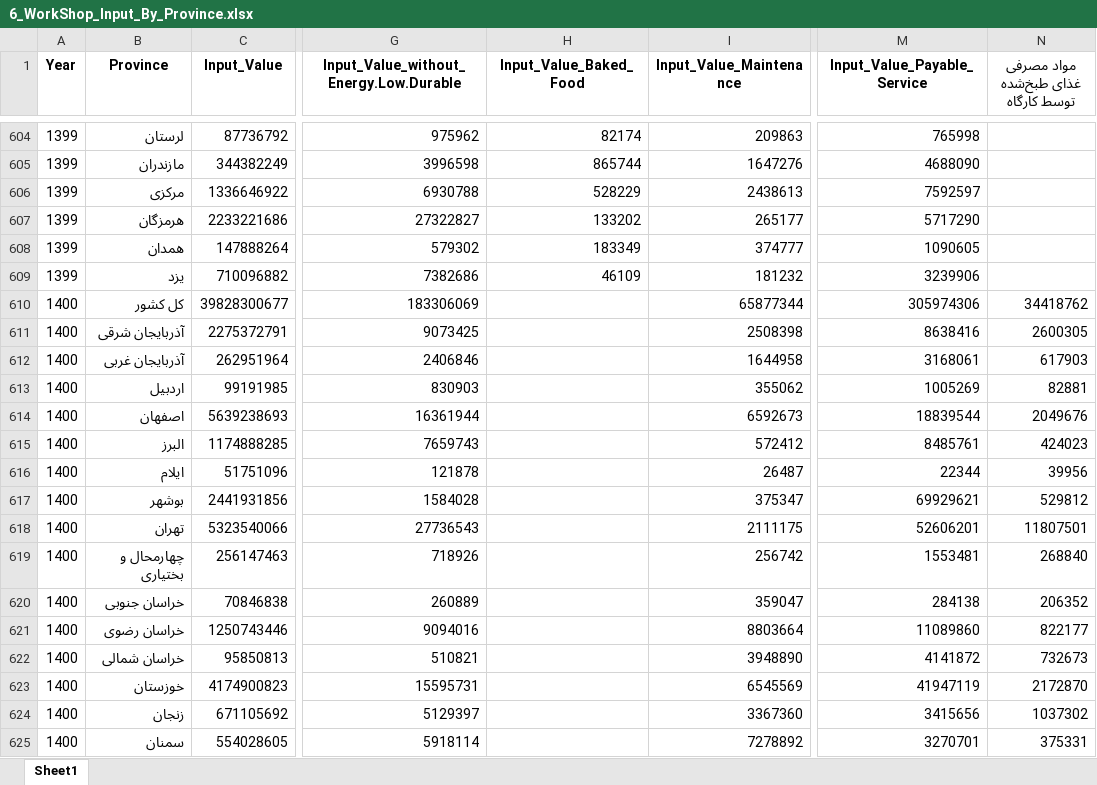
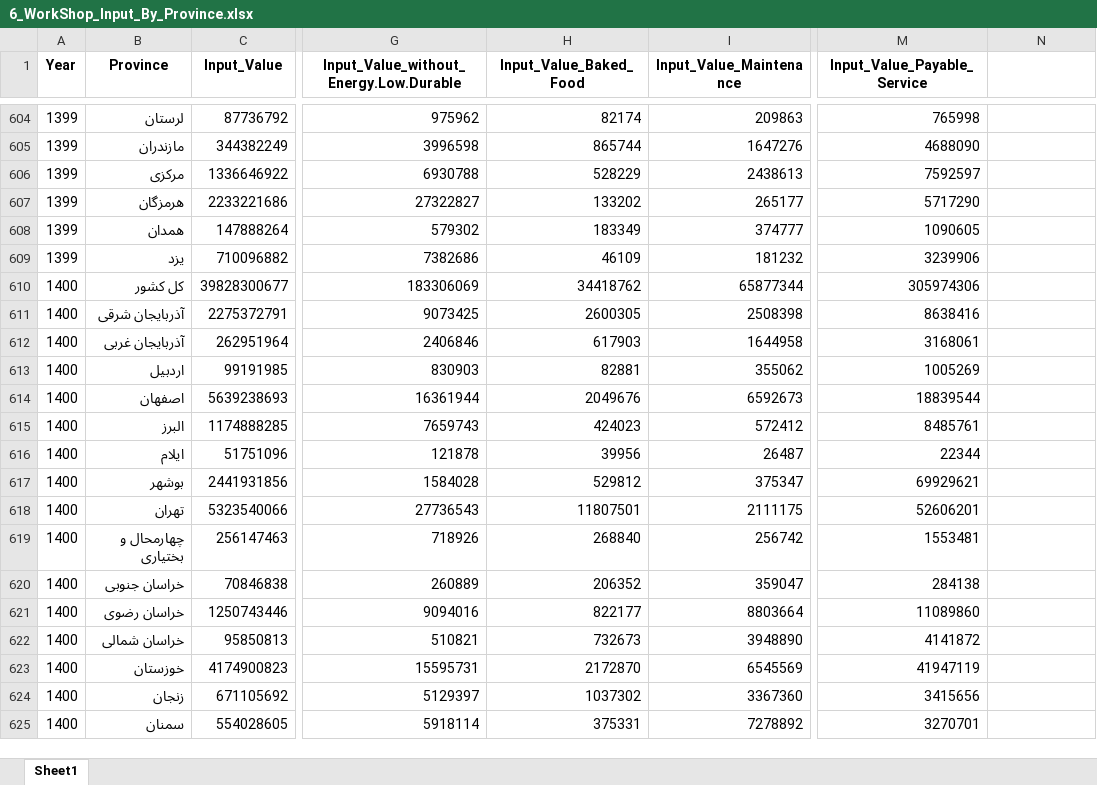
Before and after one commit to sali-rzv/MES, an Excel workbook: Output/6_WorkShop_Input_By_Province.xlsx, sheet Sheet1, drawn as a sheet; only a part is shown, gaps mark what is left out; values as stored, in another font and other column widths than the file's, no borders; the diff covers the shown part only; the diff names each change by its address in the sheet, - before the commit and + after, or states it on an @@ line.

```diff
--- a/Output/6_WorkShop_Input_By_Province.xlsx (sheet Sheet1)
+++ b/Output/6_WorkShop_Input_By_Province.xlsx (sheet Sheet1)
-N1: مواد مصرفی غذای طبخ‌شده توسط کارگاه
+N1: (empty)
-H610 (Input_Value_Baked_Food): (empty)
+H610 (Input_Value_Baked_Food): 34418762
-N610: 34418762
+N610: (empty)
-H611 (Input_Value_Baked_Food): (empty)
+H611 (Input_Value_Baked_Food): 2600305
-N611: 2600305
+N611: (empty)
-H612 (Input_Value_Baked_Food): (empty)
+H612 (Input_Value_Baked_Food): 617903
-N612: 617903
+N612: (empty)
-H613 (Input_Value_Baked_Food): (empty)
+H613 (Input_Value_Baked_Food): 82881
-N613: 82881
+N613: (empty)
-H614 (Input_Value_Baked_Food): (empty)
+H614 (Input_Value_Baked_Food): 2049676
-N614: 2049676
+N614: (empty)
-H615 (Input_Value_Baked_Food): (empty)
+H615 (Input_Value_Baked_Food): 424023
-N615: 424023
+N615: (empty)
-H616 (Input_Value_Baked_Food): (empty)
+H616 (Input_Value_Baked_Food): 39956
-N616: 39956
+N616: (empty)
-H617 (Input_Value_Baked_Food): (empty)
+H617 (Input_Value_Baked_Food): 529812
-N617: 529812
+N617: (empty)
-H618 (Input_Value_Baked_Food): (empty)
+H618 (Input_Value_Baked_Food): 11807501
-N618: 11807501
+N618: (empty)
-H619 (Input_Value_Baked_Food): (empty)
+H619 (Input_Value_Baked_Food): 268840
-N619: 268840
+N619: (empty)
-H620 (Input_Value_Baked_Food): (empty)
+H620 (Input_Value_Baked_Food): 206352
-N620: 206352
+N620: (empty)
-H621 (Input_Value_Baked_Food): (empty)
+H621 (Input_Value_Baked_Food): 822177
-N621: 822177
+N621: (empty)
-H622 (Input_Value_Baked_Food): (empty)
+H622 (Input_Value_Baked_Food): 732673
-N622: 732673
+N622: (empty)
-H623 (Input_Value_Baked_Food): (empty)
+H623 (Input_Value_Baked_Food): 2172870
-N623: 2172870
+N623: (empty)
-H624 (Input_Value_Baked_Food): (empty)
+H624 (Input_Value_Baked_Food): 1037302
-N624: 1037302
+N624: (empty)
-H625 (Input_Value_Baked_Food): (empty)
+H625 (Input_Value_Baked_Food): 375331
-N625: 375331
+N625: (empty)
```
Also changed, not shown: 32 edited cells elsewhere in this sheet, 1 other file.
